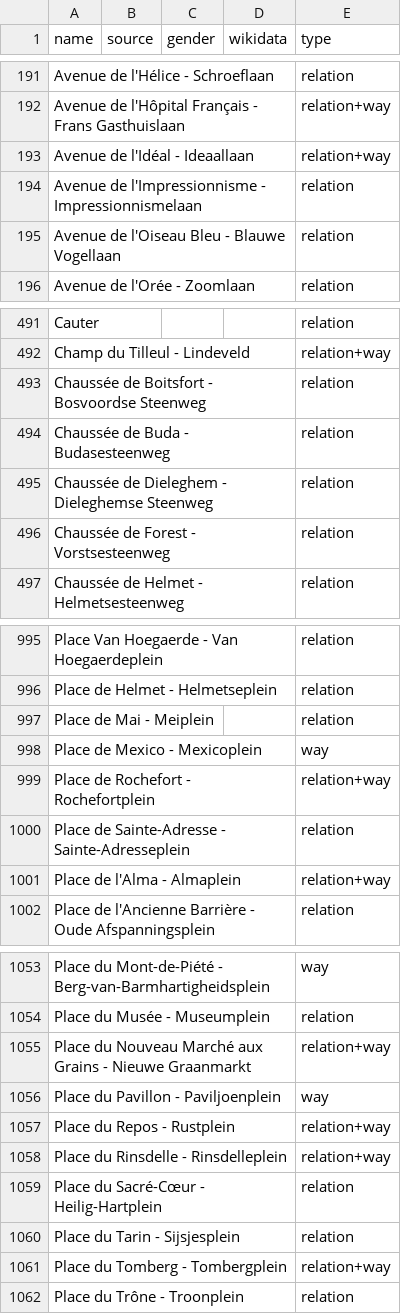
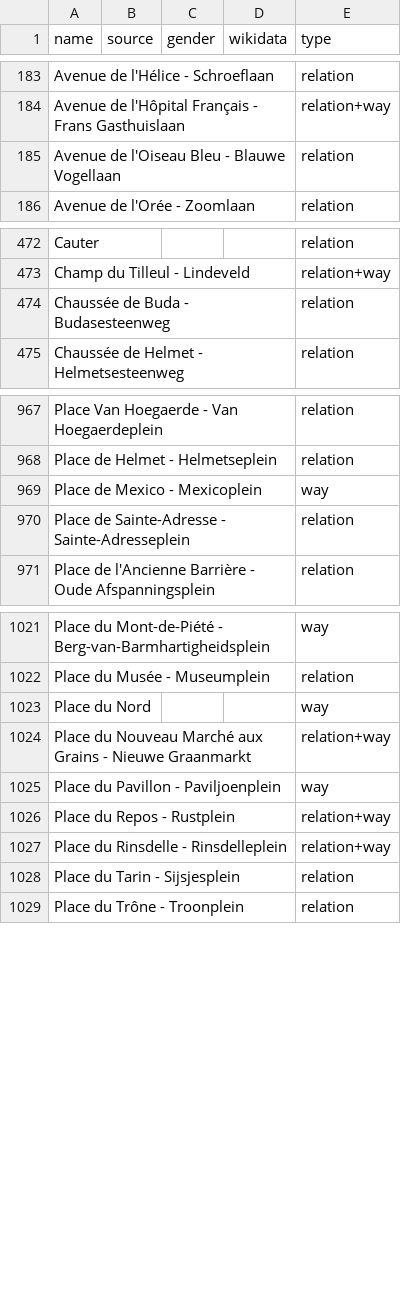
Before and after one commit to EqualStreetNames/equalstreetnames-brussels, a CSV file: data/other.csv, drawn as a sheet; only a part is shown, gaps mark what is left out; removed rows and columns are numbered as before the commit, all else as after; the diff covers the shown part only; the diff names each change by its address in the sheet, - before the commit and + after, or states it on an @@ line.

```diff
--- a/data/other.csv
+++ b/data/other.csv
-row 193: Avenue de l'Idéal - Ideaallaan |  |  |  | relation+way
-row 194: Avenue de l'Impressionnisme - Impressionnismelaan |  |  |  | relation
-row 493: Chaussée de Boitsfort - Bosvoordse Steenweg |  |  |  | relation
-row 495: Chaussée de Dieleghem - Dieleghemse Steenweg |  |  |  | relation
-row 496: Chaussée de Forest - Vorstsesteenweg |  |  |  | relation
-row 997: Place de Mai - Meiplein |  |  |  | relation
-row 999: Place de Rochefort - Rochefortplein |  |  |  | relation+way
-row 1001: Place de l'Alma - Almaplein |  |  |  | relation+way
+row 1023: Place du Nord |  |  |  | way
-row 1059: Place du Sacré-Cœur - Heilig-Hartplein |  |  |  | relation
-row 1061: Place du Tomberg - Tombergplein |  |  |  | relation+way
```
Also changed, not shown: 2 added rows and 66 removed rows elsewhere in this file, data/gender.csv, 4 other files.
